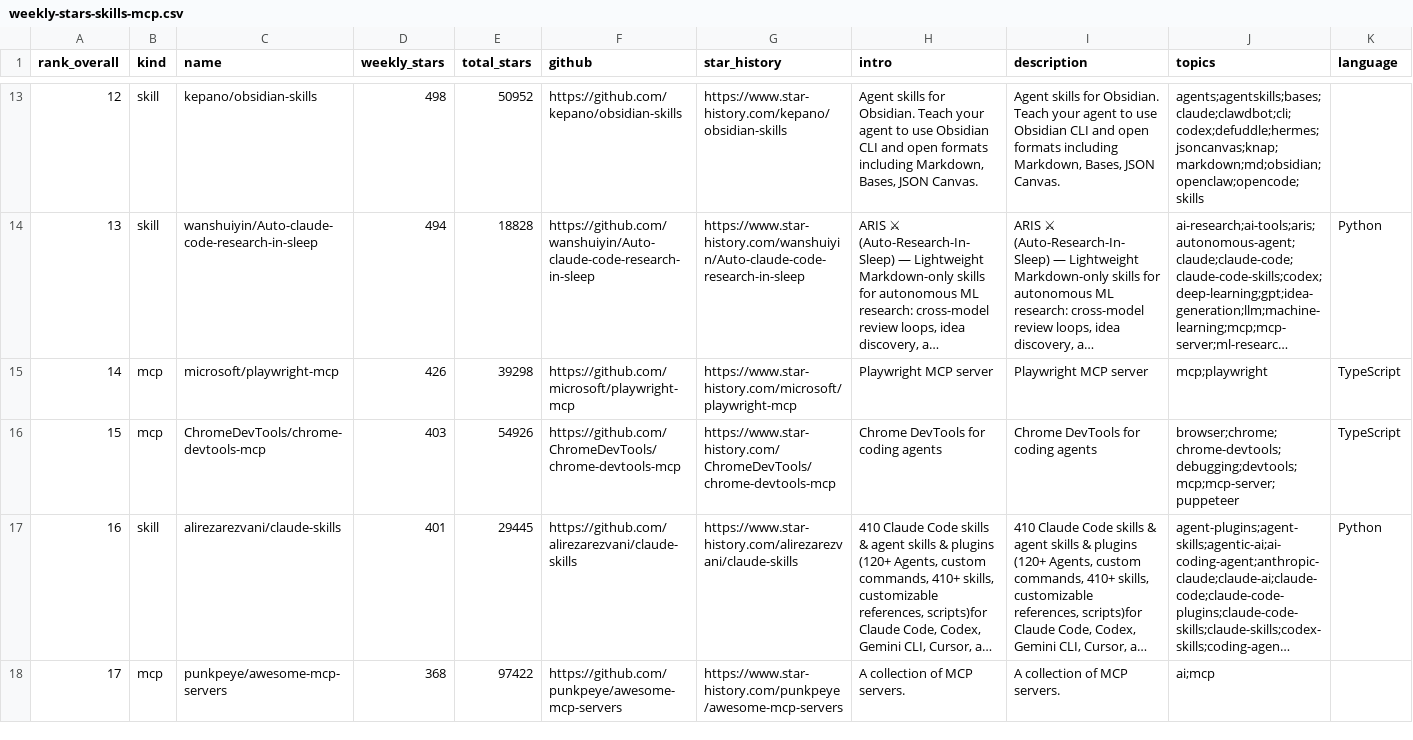
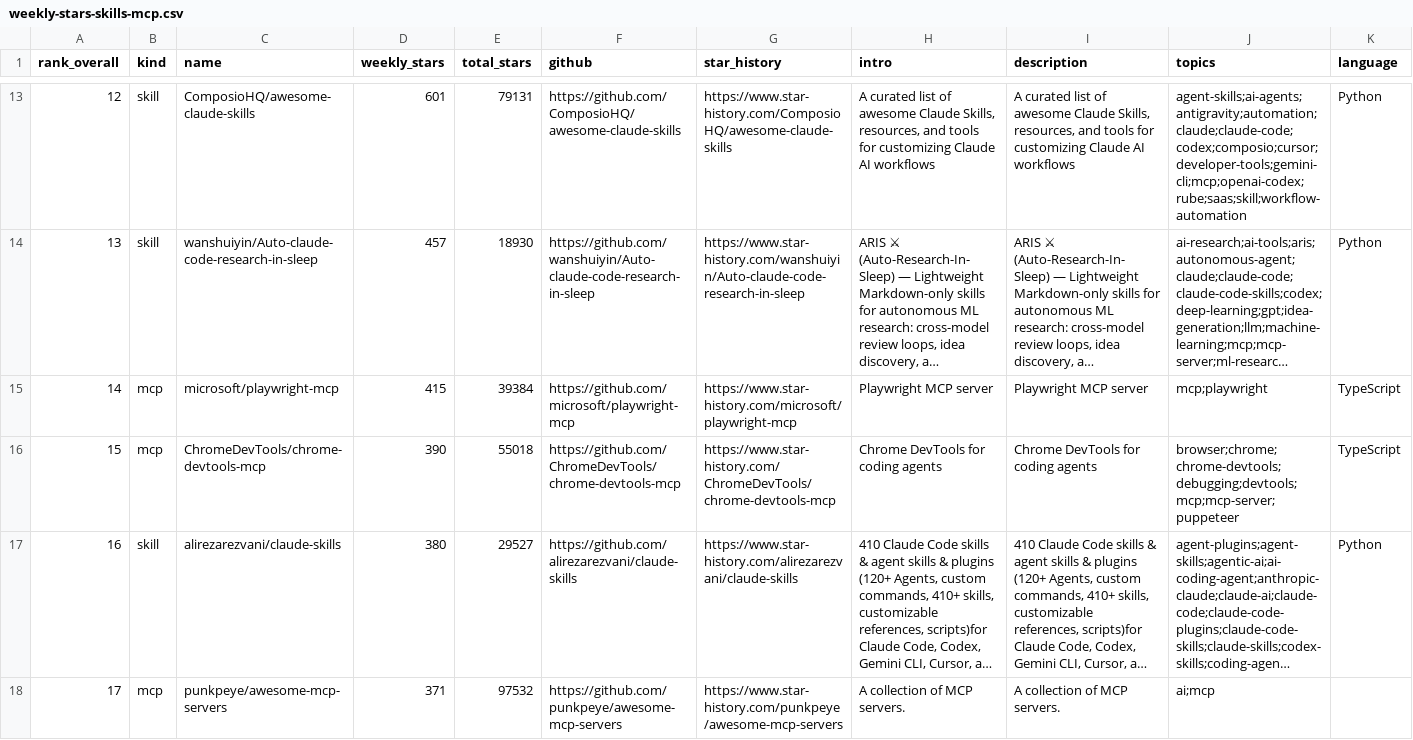
Before and after one commit to LinX-oss/Weekly-Daily-Stars, a CSV file: reports/weekly-stars-skills-mcp.csv, drawn as a sheet; only a part is shown, gaps mark what is left out; long unchanged cells end in …; the diff covers the shown part only; the diff names each change by its address in the sheet, - before the commit and + after, or states it on an @@ line.

```diff
--- a/reports/weekly-stars-skills-mcp.csv
+++ b/reports/weekly-stars-skills-mcp.csv
-C13 (name): kepano/obsidian-skills
+C13 (name): ComposioHQ/awesome-claude-skills
-D13 (weekly_stars): 498
+D13 (weekly_stars): 601
-E13 (total_stars): 50952
+E13 (total_stars): 79131
-F13 (github): https://github.com/kepano/obsidian-skills
+F13 (github): https://github.com/ComposioHQ/awesome-claude-skills
-G13 (star_history): https://www.star-history.com/kepano/obsidian-skills
+G13 (star_history): https://www.star-history.com/ComposioHQ/awesome-claude-skills
-H13 (intro): Agent skills for Obsidian. Teach your agent to use Obsidian CLI and open formats including Markdown, Bases, JSON Canvas.
+H13 (intro): A curated list of awesome Claude Skills, resources, and tools for customizing Claude AI workflows
-I13 (description): Agent skills for Obsidian. Teach your agent to use Obsidian CLI and open formats including Markdown, Bases, JSON Canvas.
+I13 (description): A curated list of awesome Claude Skills, resources, and tools for customizing Claude AI workflows
-J13 (topics): agents;agentskills;bases;claude;clawdbot;cli;codex;defuddle;hermes;jsoncanvas;knap;markdown;md;obsidian;openclaw;opencode;skills
+J13 (topics): agent-skills;ai-agents;antigravity;automation;claude;claude-code;codex;composio;cursor;developer-tools;gemini-cli;mcp;openai-codex;rube;saas;skill;workflow-automation
-K13 (language): (empty)
+K13 (language): Python
-D14 (weekly_stars): 494
+D14 (weekly_stars): 457
-E14 (total_stars): 18828
+E14 (total_stars): 18930
-D15 (weekly_stars): 426
+D15 (weekly_stars): 415
-E15 (total_stars): 39298
+E15 (total_stars): 39384
-D16 (weekly_stars): 403
+D16 (weekly_stars): 390
-E16 (total_stars): 54926
+E16 (total_stars): 55018
-D17 (weekly_stars): 401
+D17 (weekly_stars): 380
-E17 (total_stars): 29445
+E17 (total_stars): 29527
-D18 (weekly_stars): 368
+D18 (weekly_stars): 371
-E18 (total_stars): 97422
+E18 (total_stars): 97532
```
Also changed, not shown: 1 added row, 1 removed row and 143 edited cells elsewhere in this file, 3 other files.
